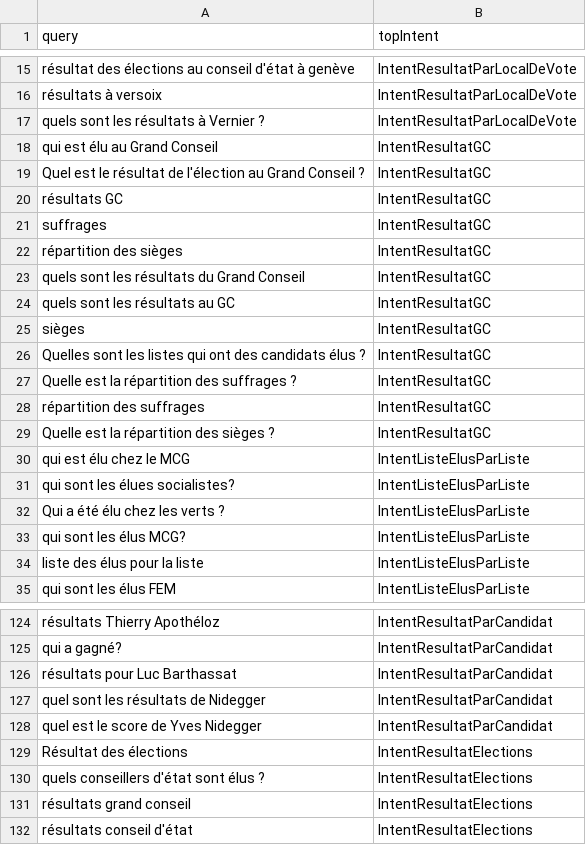
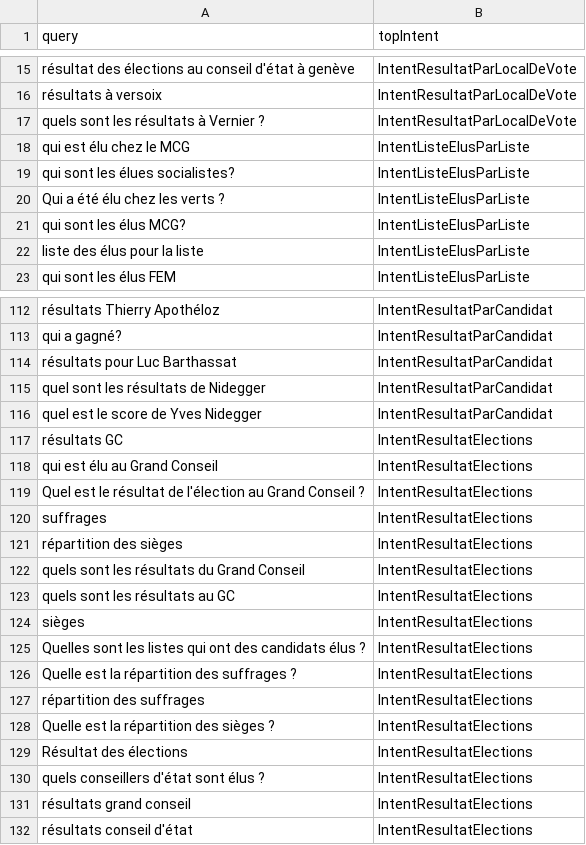
Before and after one commit to Zabamund/chatbotGE, a CSV file: electionBot_sBox/intents/LandmanbotV2_1-Intents.csv, drawn as a sheet; only a part is shown, gaps mark what is left out; the diff covers the shown part only.

Commit message:
update to intent

```diff
--- a/electionBot_sBox/intents/LandmanbotV2_1-Intents.csv
+++ b/electionBot_sBox/intents/LandmanbotV2_1-Intents.csv
@@ -17,14 +17,2 @@ résultats à versoix,IntentResultatParLocalDeVote
 quels sont les résultats à Vernier ?,IntentResultatParLocalDeVote
-qui est élu au Grand Conseil,IntentResultatGC
-Quel est le résultat de l'élection au Grand Conseil ?,IntentResultatGC
-résultats GC,IntentResultatGC
-suffrages,IntentResultatGC
-répartition des sièges,IntentResultatGC
-quels sont les résultats du Grand Conseil,IntentResultatGC
-quels sont les résultats au GC,IntentResultatGC
-sièges,IntentResultatGC
-Quelles sont les listes qui ont des candidats élus ?,IntentResultatGC
-Quelle est la répartition des suffrages ?,IntentResultatGC
-répartition des suffrages,IntentResultatGC
-Quelle est la répartition des sièges ?,IntentResultatGC
 qui est élu chez le MCG,IntentListeElusParListe
@@ -128,2 +116,14 @@ quel sont les résultats de Nidegger,IntentResultatParCandidat
 quel est le score de Yves Nidegger,IntentResultatParCandidat
+résultats GC,IntentResultatElections
+qui est élu au Grand Conseil,IntentResultatElections
+Quel est le résultat de l'élection au Grand Conseil ?,IntentResultatElections
+suffrages,IntentResultatElections
+répartition des sièges,IntentResultatElections
+quels sont les résultats du Grand Conseil,IntentResultatElections
+quels sont les résultats au GC,IntentResultatElections
+sièges,IntentResultatElections
+Quelles sont les listes qui ont des candidats élus ?,IntentResultatElections
+Quelle est la répartition des suffrages ?,IntentResultatElections
+répartition des suffrages,IntentResultatElections
+Quelle est la répartition des sièges ?,IntentResultatElections
 Résultat des élections,IntentResultatElections
```
Also changed, not shown: 11 added rows and 5 edited cells elsewhere in this file.
